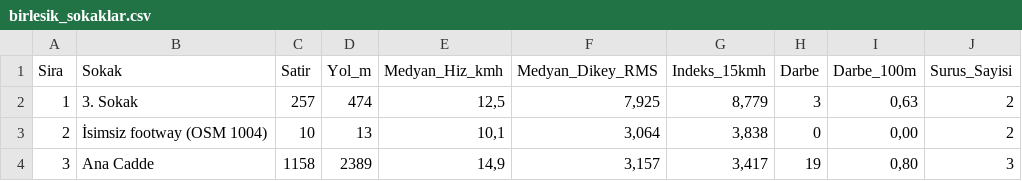
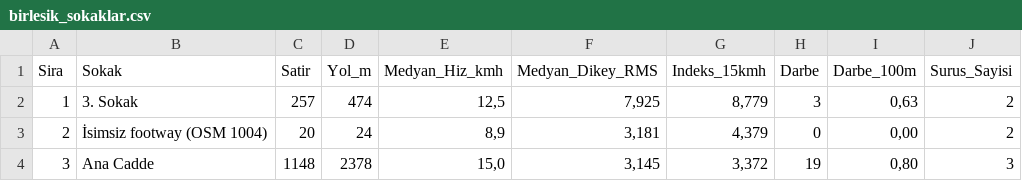
Before and after one commit to UirosRios/kaan-usta, a CSV file: analiz/ornek_birlesik/birlesik_analiz/birlesik_sokaklar.csv, drawn as a sheet.

```diff
--- a/analiz/ornek_birlesik/birlesik_analiz/birlesik_sokaklar.csv
+++ b/analiz/ornek_birlesik/birlesik_analiz/birlesik_sokaklar.csv
@@ -2,3 +2,3 @@
 1;3. Sokak;257;474;12,5;7,925;8,779;3;0,63;2
-2;İsimsiz footway (OSM 1004);10;13;10,1;3,064;3,838;0;0,00;2
-3;Ana Cadde;1158;2389;14,9;3,157;3,417;19;0,80;3
+2;İsimsiz footway (OSM 1004);20;24;8,9;3,181;4,379;0;0,00;2
+3;Ana Cadde;1148;2378;15,0;3,145;3,372;19;0,80;3
```
Also changed, not shown: 8 other files.
